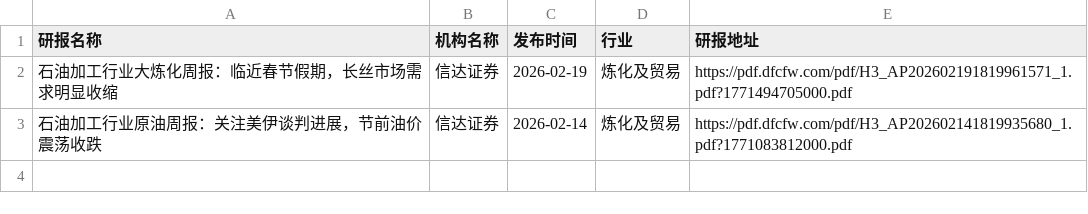
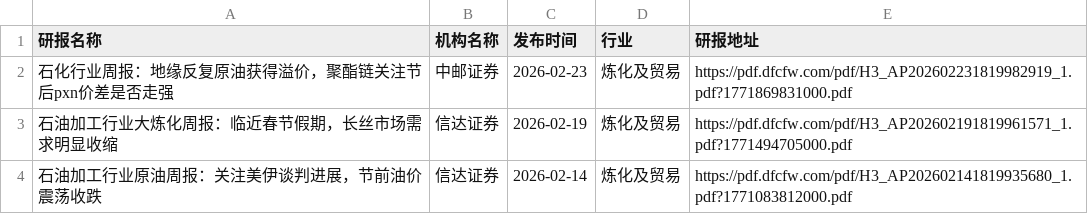
Before and after one commit to yueshandewu/dongcai_report, a CSV file: eastmoney/炼化及贸易.csv, drawn as a sheet.

```diff
--- a/eastmoney/炼化及贸易.csv
+++ b/eastmoney/炼化及贸易.csv
@@ -1,2 +1,3 @@
 研报名称,机构名称,发布时间,行业,研报地址
+石化行业周报：地缘反复原油获得溢价，聚酯链关注节后pxn价差是否走强,中邮证券,2026-02-23,炼化及贸易,https://pdf.dfcfw.com/pdf/H3_AP202602231819982919_1.pdf?1771869831000.pdf
 石油加工行业大炼化周报：临近春节假期，长丝市场需求明显收缩,信达证券,2026-02-19,炼化及贸易,https://pdf.dfcfw.com/pdf/H3_AP202602191819961571_1.pdf?1771494705000.pdf
```
Also changed, not shown: eastmoney/电池.csv, eastmoney/证券Ⅱ.csv, 11 other files.
